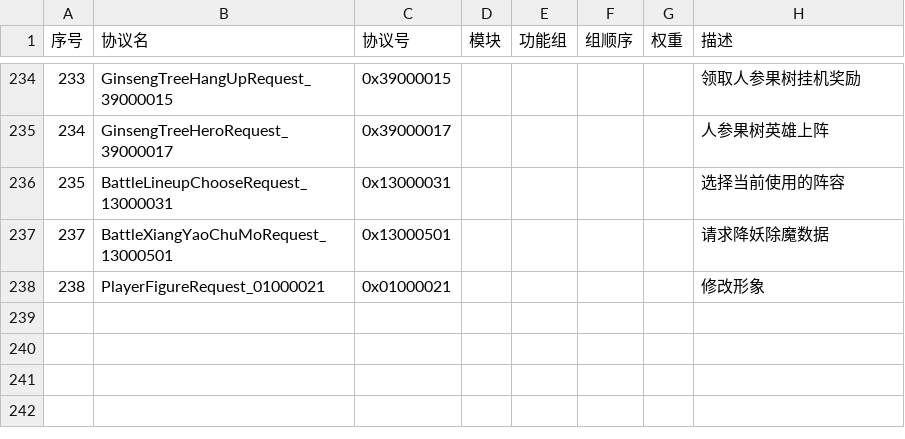
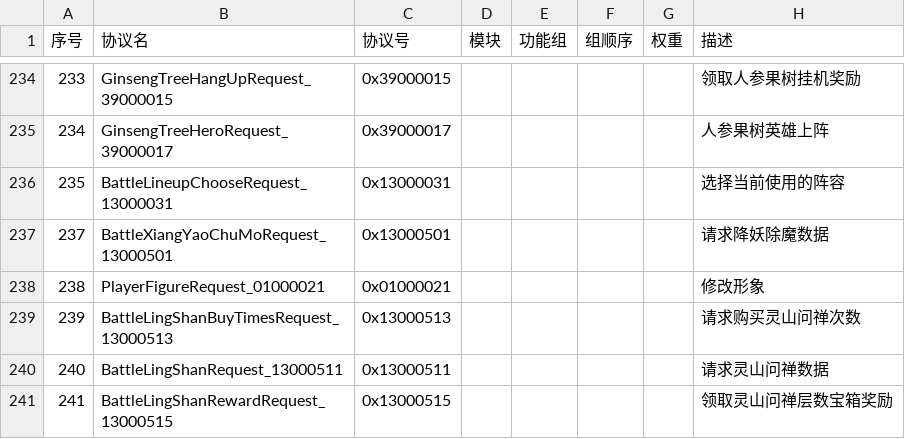
Before and after one commit to jitawangzi/server, a CSV file: simulationclient/messages.csv, drawn as a sheet; only a part is shown, gaps mark what is left out; the diff names each change by its address in the sheet, - before the commit and + after, or states it on an @@ line.

```diff
--- a/simulationclient/messages.csv
+++ b/simulationclient/messages.csv
+row 239: 239 | BattleLingShanBuyTimesRequest_13000513 | 0x13000513 |  |  |  |  | 请求购买灵山问禅次数
+row 240: 240 | BattleLingShanRequest_13000511 | 0x13000511 |  |  |  |  | 请求灵山问禅数据
+row 241: 241 | BattleLingShanRewardRequest_13000515 | 0x13000515 |  |  |  |  | 领取灵山问禅层数宝箱奖励
```
Also changed, not shown: 11 other files.
